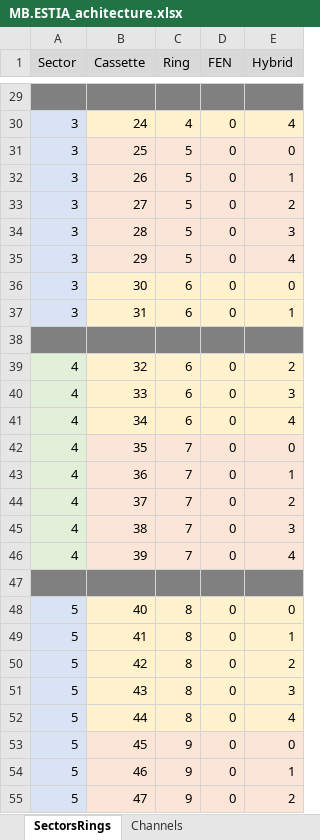
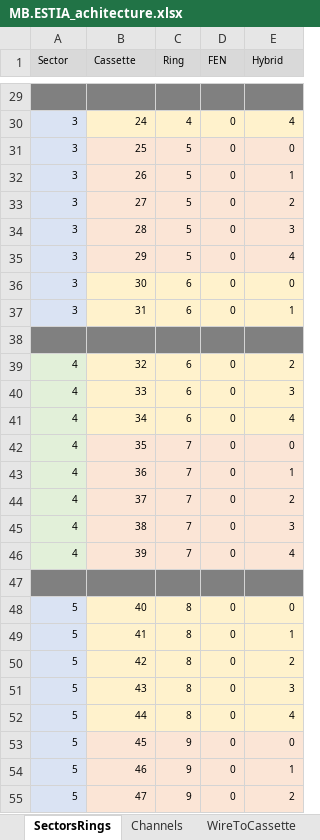
Before and after one commit to ess-dg/dg_MultiBlade_MBUTY, an Excel workbook: MBUTYcap/config/MB.ESTIA_achitecture.xlsx, sheet SectorsRings, drawn as a sheet; only a part is shown, gaps mark what is left out; values as stored, in another font and other column widths than the file's, no borders; the diff covers the shown part only; the diff names each change by its address in the sheet, - before the commit and + after, or states it on an @@ line.

```diff
--- a/MBUTYcap/config/MB.ESTIA_achitecture.xlsx (sheet SectorsRings)
+++ b/MBUTYcap/config/MB.ESTIA_achitecture.xlsx (sheet SectorsRings)
+sheet tab: WireToCassette
@@ A1:E1 text size: smaller @@
@@ A30:E37 text size: smaller @@
@@ A39:E46 text size: smaller @@
@@ A48:E55 text size: smaller @@
```
Also changed, not shown: cell formats elsewhere in this sheet.
